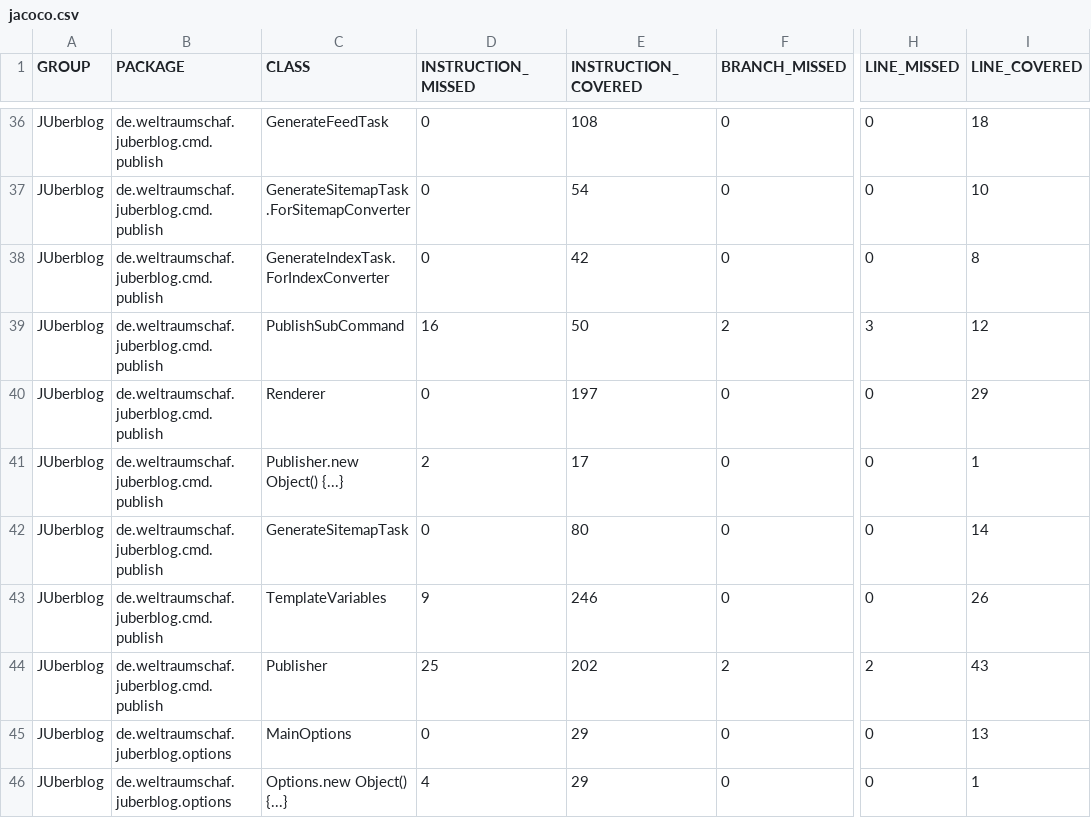
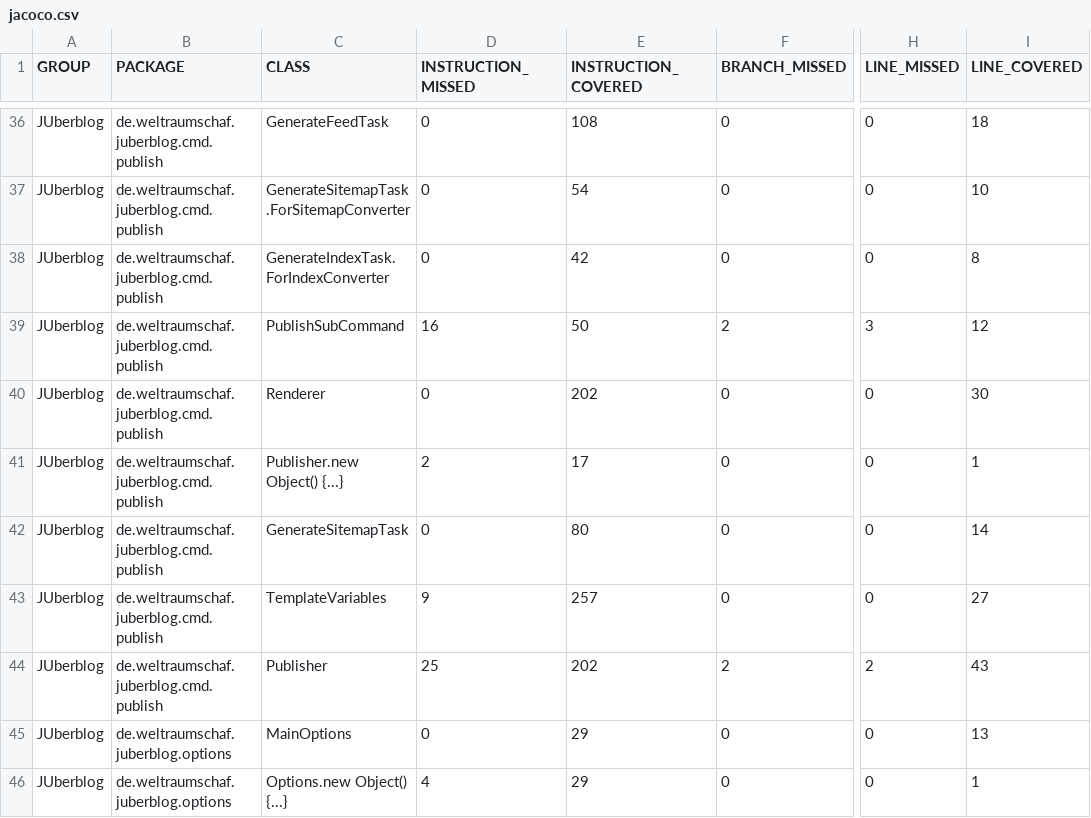
Before and after one commit to Weltraumschaf/JUberblog, a CSV file: jacoco/jacoco.csv, drawn as a sheet; only a part is shown, gaps mark what is left out; the diff names each change by its address in the sheet, - before the commit and + after, or states it on an @@ line.

```diff
--- a/jacoco/jacoco.csv
+++ b/jacoco/jacoco.csv
-E40 (INSTRUCTION_COVERED): 197
+E40 (INSTRUCTION_COVERED): 202
-I40 (LINE_COVERED): 29
+I40 (LINE_COVERED): 30
-E43 (INSTRUCTION_COVERED): 246
+E43 (INSTRUCTION_COVERED): 257
-I43 (LINE_COVERED): 26
+I43 (LINE_COVERED): 27
```
Also changed, not shown: 31 other files.
